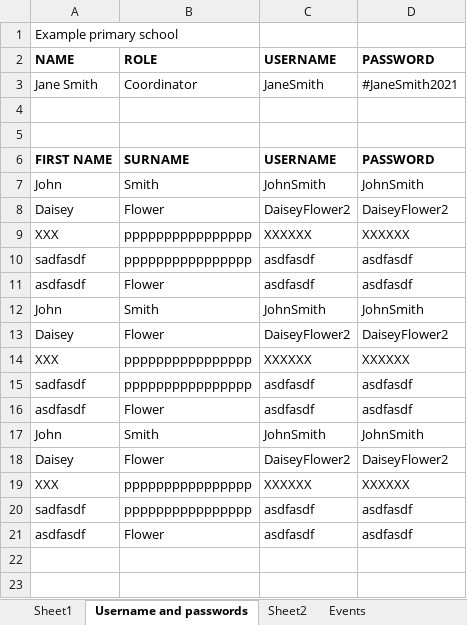
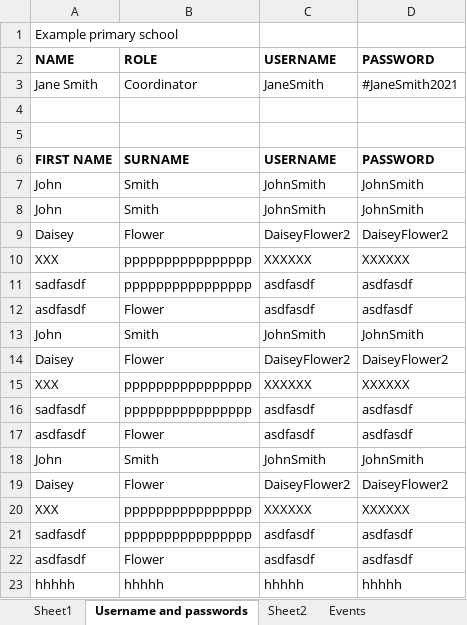
Before and after one commit to JingLiu2049/LincolnUni-3rd-Project-KidsUni, an Excel workbook: uploads/2021_example_primary_school_Template.xlsx, sheet Username and passwords, drawn as a sheet; values as stored, in another font and other column widths than the file's, no borders; the diff names each change by its address in the sheet, - before the commit and + after, or states it on an @@ line.

```diff
--- a/uploads/2021_example_primary_school_Template.xlsx (sheet Username and passwords)
+++ b/uploads/2021_example_primary_school_Template.xlsx (sheet Username and passwords)
+row 8: John | Smith | JohnSmith | JohnSmith
+row 23: hhhhh | hhhhh | hhhhh | hhhhh
```
Also changed, not shown: sheet Sheet1, sheet Events, uploads/2021_Learning_Destination.xlsx, uploads/2021_example_primary_school_completed.xlsx, 11 other files.
